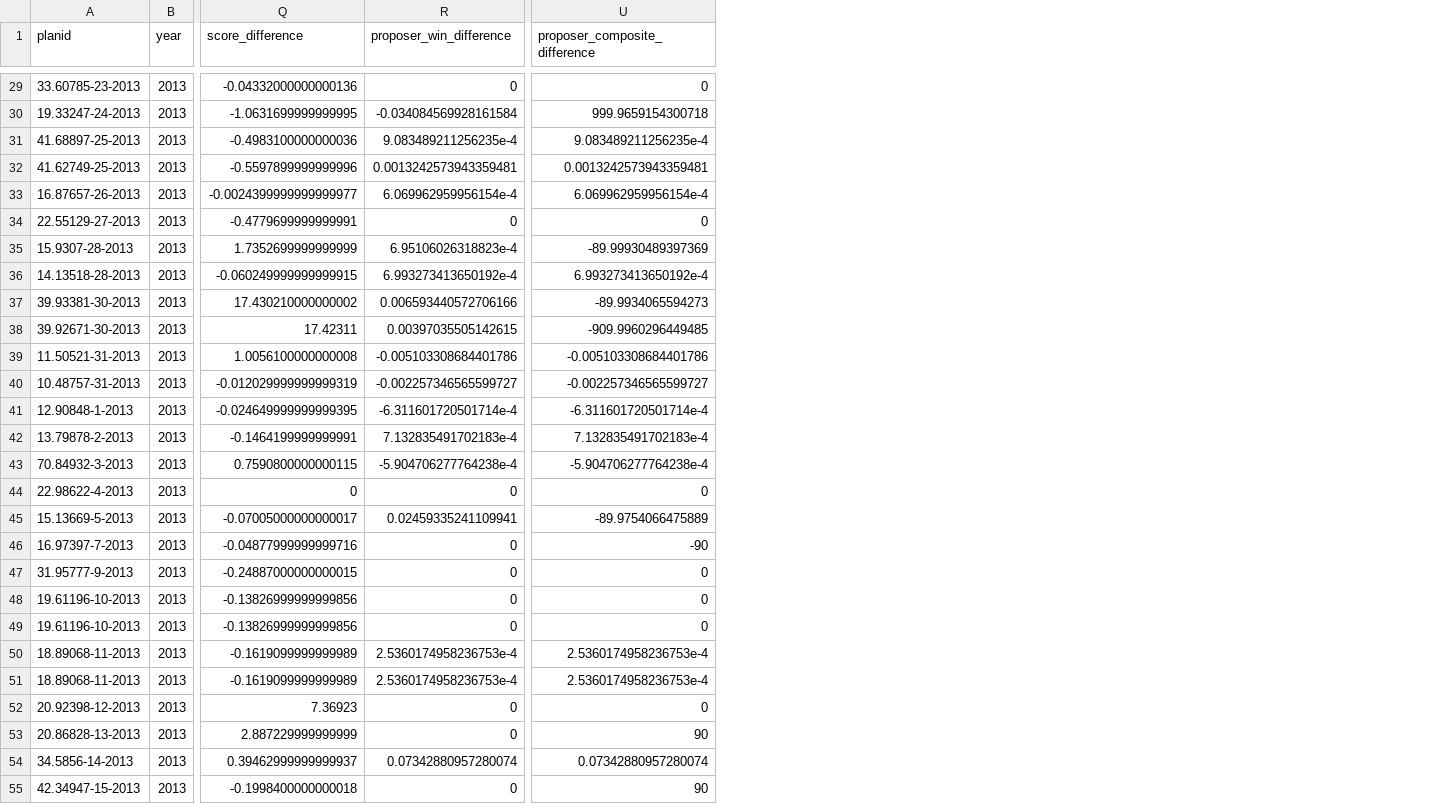
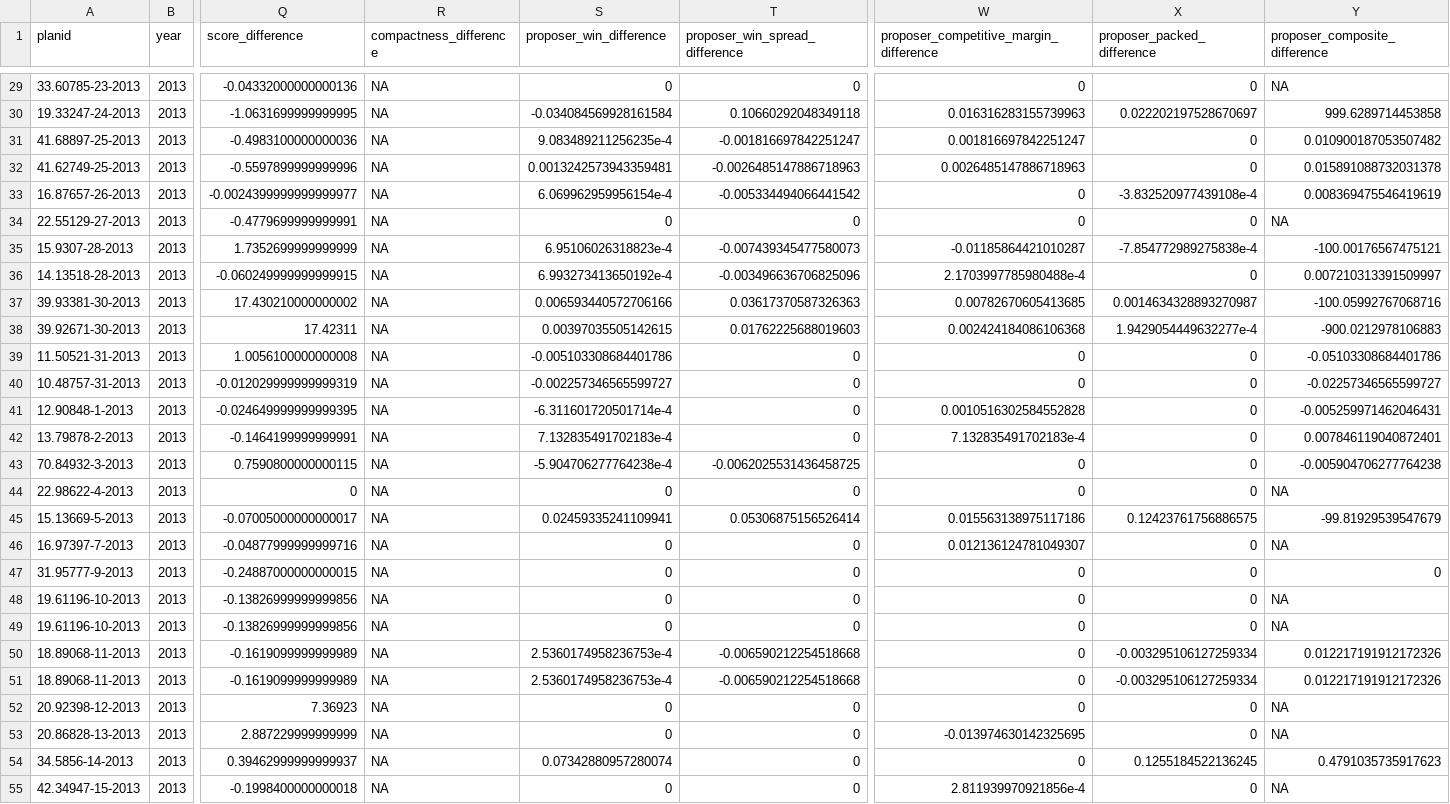
Before and after one commit to MIT-Informatics/mex-open-map, a CSV file: StrategyPaperAnalysis/PAN_counterproposals.csv, drawn as a sheet; only a part is shown, gaps mark what is left out; addresses are those after the commit; the diff covers the shown part only; the diff names each change by its address in the sheet, - before the commit and + after, or states it on an @@ line.

```diff
--- a/StrategyPaperAnalysis/PAN_counterproposals.csv
+++ b/StrategyPaperAnalysis/PAN_counterproposals.csv
+column R (compactness_difference), rows 29-55: all NA
+column T (proposer_win_spread_difference), rows 29-55: 0 | 0.10660292048349118 | -0.001816697842251247 | -0.0026485147886718963 | -0.005334494066441542 | 0 | -0.007439345477580073 | -0.003496636706825096 | 0.03617370587326363 | 0.01762225688019603 | 0 | 0 | 0 | 0 | -0.0062025531436458725 | 0 | 0.05306875156526414 | 0 | 0 | 0 | 0 | -0.006590212254518668 | -0.006590212254518668 | 0 | 0 | 0 | 0
+column W, row 1: proposer_competitive_margin_difference; rows 29-55: 0 | 0.016316283155739963 | 0.001816697842251247 | 0.0026485147886718963 | 0 | 0 | -0.01185864421010287 | 2.1703997785980488e-4 | 0.00782670605413685 | 0.002424184086106368 | 0 | 0 | 0.0010516302584552828 | 7.132835491702183e-4 | 0 | 0 | 0.015563138975117186 | 0.012136124781049307 | 0 | 0 | 0 | 0 | 0 | 0 | -0.013974630142325695 | 0 | 2.811939970921856e-4
+column X (proposer_packed_difference), rows 29-55: 0 | 0.022202197528670697 | 0 | 0 | -3.832520977439108e-4 | 0 | -7.854772989275838e-4 | 0 | 0.0014634328893270987 | 1.9429054449632277e-4 | 0 | 0 | 0 | 0 | 0 | 0 | 0.12423761756886575 | 0 | 0 | 0 | 0 | -0.003295106127259334 | -0.003295106127259334 | 0 | 0 | 0.1255184522136245 | 0
-Y29 (proposer_composite_difference): 0
+Y29 (proposer_composite_difference): NA
-Y30 (proposer_composite_difference): 999.9659154300718
+Y30 (proposer_composite_difference): 999.6289714453858
-Y31 (proposer_composite_difference): 9.083489211256235e-4
+Y31 (proposer_composite_difference): 0.010900187053507482
-Y32 (proposer_composite_difference): 0.0013242573943359481
+Y32 (proposer_composite_difference): 0.015891088732031378
-Y33 (proposer_composite_difference): 6.069962959956154e-4
+Y33 (proposer_composite_difference): 0.008369475546419619
-Y34 (proposer_composite_difference): 0
+Y34 (proposer_composite_difference): NA
-Y35 (proposer_composite_difference): -89.99930489397369
+Y35 (proposer_composite_difference): -100.00176567475121
-Y36 (proposer_composite_difference): 6.993273413650192e-4
+Y36 (proposer_composite_difference): 0.007210313391509997
-Y37 (proposer_composite_difference): -89.9934065594273
+Y37 (proposer_composite_difference): -100.05992767068716
-Y38 (proposer_composite_difference): -909.9960296449485
+Y38 (proposer_composite_difference): -900.0212978106883
-Y39 (proposer_composite_difference): -0.005103308684401786
+Y39 (proposer_composite_difference): -0.05103308684401786
-Y40 (proposer_composite_difference): -0.002257346565599727
+Y40 (proposer_composite_difference): -0.02257346565599727
-Y41 (proposer_composite_difference): -6.311601720501714e-4
+Y41 (proposer_composite_difference): -0.005259971462046431
-Y42 (proposer_composite_difference): 7.132835491702183e-4
+Y42 (proposer_composite_difference): 0.007846119040872401
-Y43 (proposer_composite_difference): -5.904706277764238e-4
+Y43 (proposer_composite_difference): -0.005904706277764238
-Y44 (proposer_composite_difference): 0
+Y44 (proposer_composite_difference): NA
-Y45 (proposer_composite_difference): -89.9754066475889
+Y45 (proposer_composite_difference): -99.81929539547679
-Y46 (proposer_composite_difference): -90
+Y46 (proposer_composite_difference): NA
-Y48:Y49 (proposer_composite_difference): 0
+Y48:Y49 (proposer_composite_difference): NA
-Y50:Y51 (proposer_composite_difference): 2.5360174958236753e-4
+Y50:Y51 (proposer_composite_difference): 0.012217191912172326
-Y52 (proposer_composite_difference): 0
+Y52 (proposer_composite_difference): NA
-Y53 (proposer_composite_difference): 90
+Y53 (proposer_composite_difference): NA
-Y54 (proposer_composite_difference): 0.07342880957280074
+Y54 (proposer_composite_difference): 0.4791035735917623
-Y55 (proposer_composite_difference): 90
+Y55 (proposer_composite_difference): NA
```
Also changed, not shown: 90 edited cells elsewhere in this file, 4 other files.
